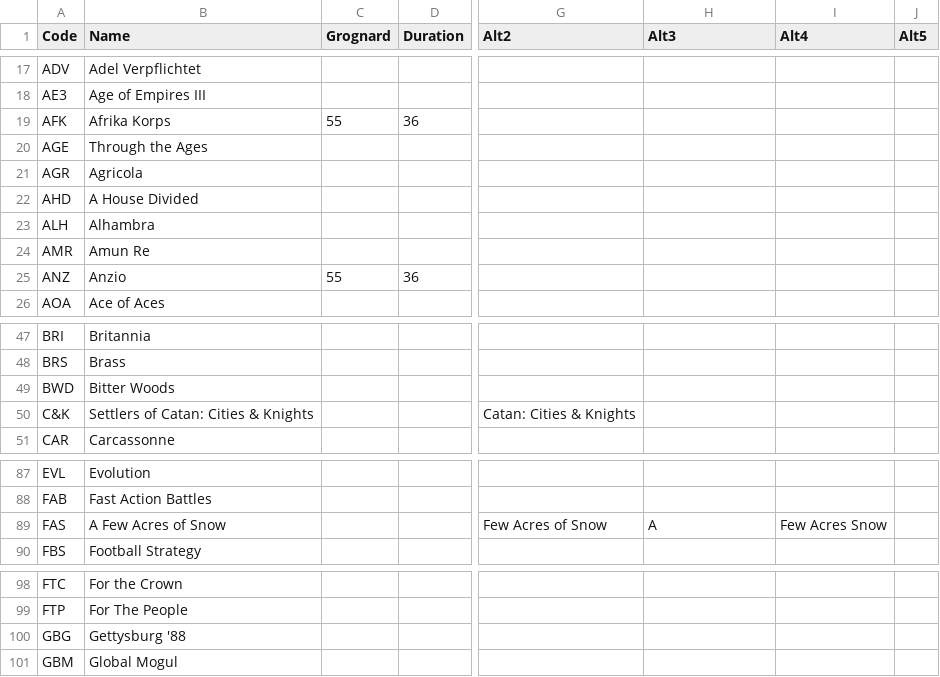
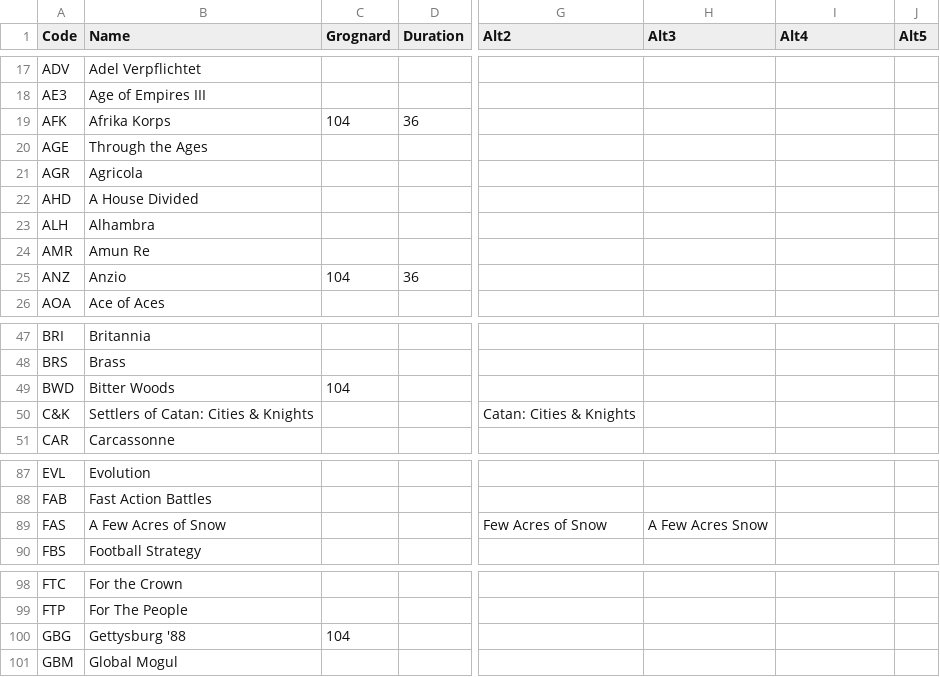
Before and after one commit to wcraigtrader/wbc, a CSV file: meta/wbc-event-codes.csv, drawn as a sheet; only a part is shown, gaps mark what is left out; the diff covers the shown part only; the diff names each change by its address in the sheet, - before the commit and + after, or states it on an @@ line.

Commit message:
Update spreadsheet for Grognards

```diff
--- a/meta/wbc-event-codes.csv
+++ b/meta/wbc-event-codes.csv
-C19 (Grognard): 55
+C19 (Grognard): 104
-C25 (Grognard): 55
+C25 (Grognard): 104
-C49 (Grognard): (empty)
+C49 (Grognard): 104
-H89 (Alt3): A
+H89 (Alt3): A Few Acres Snow
-I89 (Alt4): Few Acres Snow
+I89 (Alt4): (empty)
-C100 (Grognard): (empty)
+C100 (Grognard): 104
```
Also changed, not shown: 6 edited cells elsewhere in this file, 3 other files.
